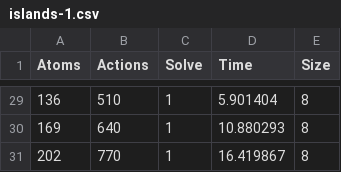
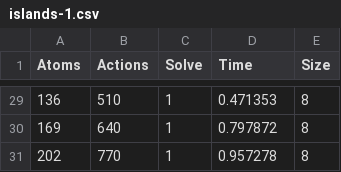
Before and after one commit to zbmsnj1/Planner-Carrier, a CSV file: Experiment/SAT/data/islands-1.csv, drawn as a sheet; only a part is shown, gaps mark what is left out; the diff covers the shown part only.

Commit message:
update time

```diff
--- a/Experiment/SAT/data/islands-1.csv
+++ b/Experiment/SAT/data/islands-1.csv
@@ -29,3 +29,3 @@ Atoms,Actions,Solve,Time,Size
-136,510,1,5.901404,8
-169,640,1,10.880293,8
-202,770,1,16.419867,8
+136,510,1,0.471353,8
+169,640,1,0.797872,8
+202,770,1,0.957278,8
```
Also changed, not shown: 27 edited cells elsewhere in this file, Experiment/SAT/data/faults-1.csv, 8 other files.
